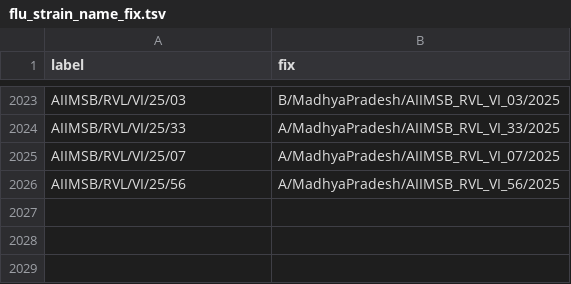
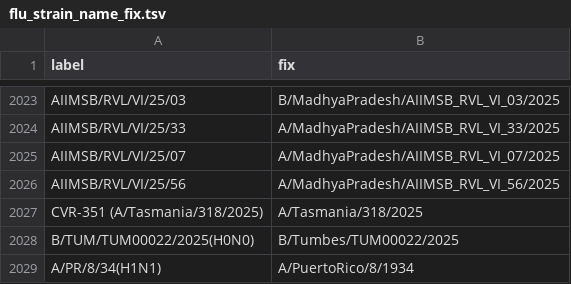
Before and after one commit to nextstrain/fauna, a TSV file: source-data/flu_strain_name_fix.tsv, drawn as a sheet; only a part is shown, gaps mark what is left out.

Commit message:
Update flu_fix_location, flu_strain_name, and geo_synonyms

```diff
--- a/source-data/flu_strain_name_fix.tsv
+++ b/source-data/flu_strain_name_fix.tsv
@@ -2026 +2026,4 @@ AIIMSB/RVL/VI/25/07	A/MadhyaPradesh/AIIMSB_RVL_VI_07/2025
 AIIMSB/RVL/VI/25/56	A/MadhyaPradesh/AIIMSB_RVL_VI_56/2025
+CVR-351 (A/Tasmania/318/2025)	A/Tasmania/318/2025
+B/TUM/TUM00022/2025(H0N0)	B/Tumbes/TUM00022/2025
+A/PR/8/34(H1N1)	A/PuertoRico/8/1934
```
Also changed, not shown: source-data/flu_fix_location_label.tsv, source-data/geo_synonyms.tsv.
